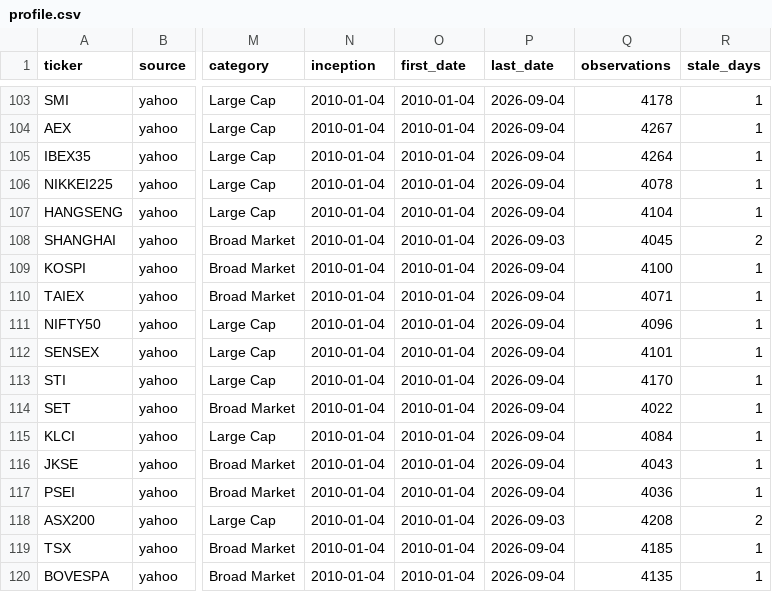
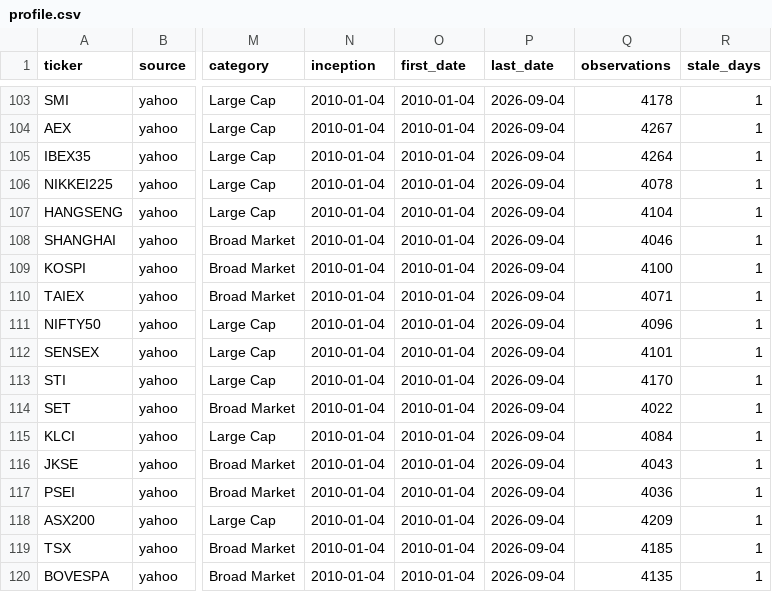
Before and after one commit to phudinhm/vn-fund-dashboard-2, a CSV file: data/profile.csv, drawn as a sheet; only a part is shown, gaps mark what is left out; the diff names each change by its address in the sheet, - before the commit and + after, or states it on an @@ line.

```diff
--- a/data/profile.csv
+++ b/data/profile.csv
-P108 (last_date): 2026-09-03
+P108 (last_date): 2026-09-04
-Q108 (observations): 4045
+Q108 (observations): 4046
-R108 (stale_days): 2
+R108 (stale_days): 1
-P118 (last_date): 2026-09-03
+P118 (last_date): 2026-09-04
-Q118 (observations): 4208
+Q118 (observations): 4209
-R118 (stale_days): 2
+R118 (stale_days): 1
```
Also changed, not shown: 7 other files.
